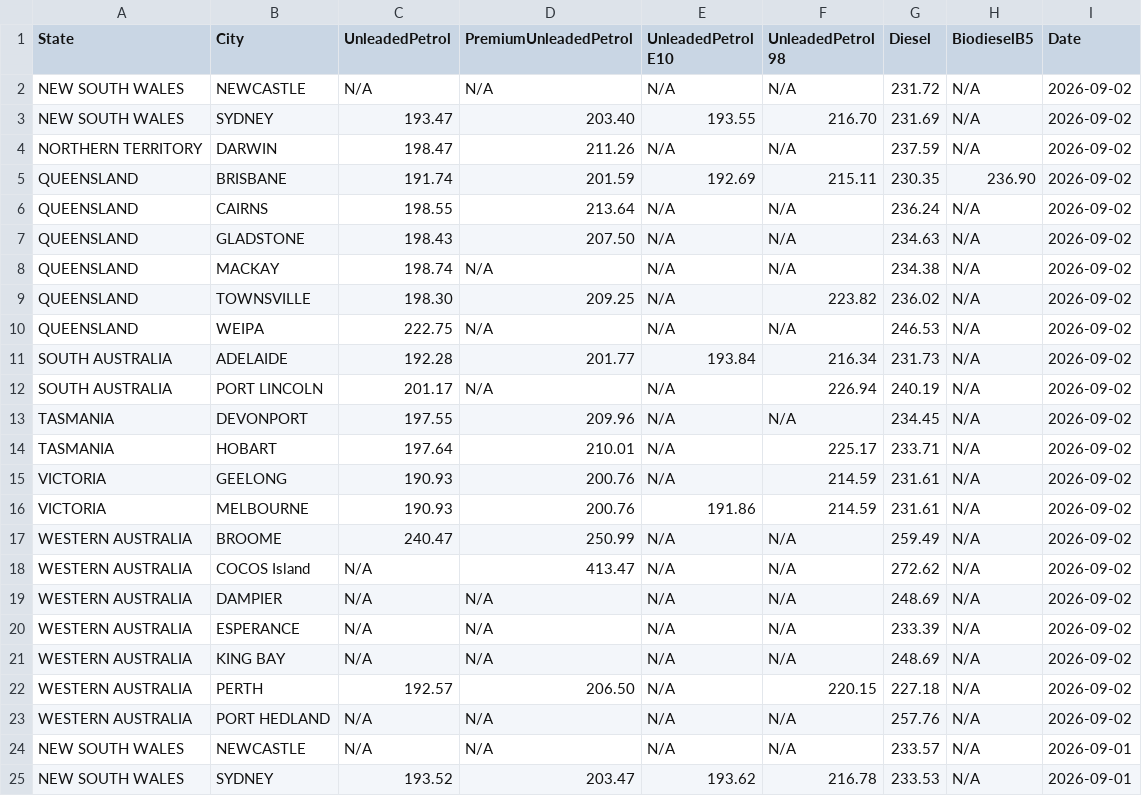
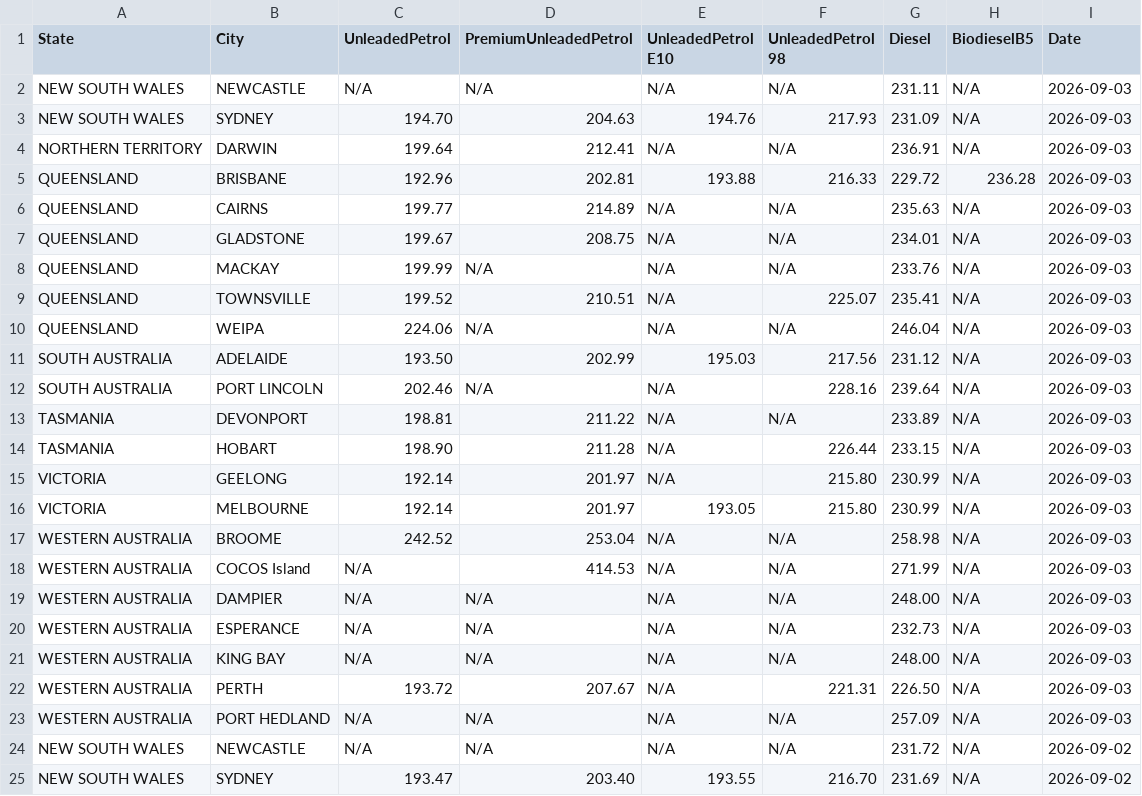
Before and after one commit to nwbort/tgp-viva, a CSV file: tgp-viva-history.csv, drawn as a sheet; only a part is shown; the shorter side is filled out with more unchanged rows.

```diff
--- a/tgp-viva-history.csv
+++ b/tgp-viva-history.csv
@@ -1,2 +1,24 @@
 State,City,UnleadedPetrol,PremiumUnleadedPetrol,UnleadedPetrol E10,UnleadedPetrol 98,Diesel,BiodieselB5,Date
+NEW SOUTH WALES,NEWCASTLE,N/A,N/A,N/A,N/A,231.11,N/A,2026-09-03
+NEW SOUTH WALES,SYDNEY,194.70,204.63,194.76,217.93,231.09,N/A,2026-09-03
+NORTHERN TERRITORY,DARWIN,199.64,212.41,N/A,N/A,236.91,N/A,2026-09-03
+QUEENSLAND,BRISBANE,192.96,202.81,193.88,216.33,229.72,236.28,2026-09-03
+QUEENSLAND,CAIRNS,199.77,214.89,N/A,N/A,235.63,N/A,2026-09-03
+QUEENSLAND,GLADSTONE,199.67,208.75,N/A,N/A,234.01,N/A,2026-09-03
+QUEENSLAND,MACKAY,199.99,N/A,N/A,N/A,233.76,N/A,2026-09-03
+QUEENSLAND,TOWNSVILLE,199.52,210.51,N/A,225.07,235.41,N/A,2026-09-03
+QUEENSLAND,WEIPA,224.06,N/A,N/A,N/A,246.04,N/A,2026-09-03
+SOUTH AUSTRALIA,ADELAIDE,193.50,202.99,195.03,217.56,231.12,N/A,2026-09-03
+SOUTH AUSTRALIA,PORT LINCOLN,202.46,N/A,N/A,228.16,239.64,N/A,2026-09-03
+TASMANIA,DEVONPORT,198.81,211.22,N/A,N/A,233.89,N/A,2026-09-03
+TASMANIA,HOBART,198.90,211.28,N/A,226.44,233.15,N/A,2026-09-03
+VICTORIA,GEELONG,192.14,201.97,N/A,215.80,230.99,N/A,2026-09-03
+VICTORIA,MELBOURNE,192.14,201.97,193.05,215.80,230.99,N/A,2026-09-03
+WESTERN AUSTRALIA,BROOME,242.52,253.04,N/A,N/A,258.98,N/A,2026-09-03
+WESTERN AUSTRALIA,COCOS Island,N/A,414.53,N/A,N/A,271.99,N/A,2026-09-03
+WESTERN AUSTRALIA,DAMPIER,N/A,N/A,N/A,N/A,248.00,N/A,2026-09-03
+WESTERN AUSTRALIA,ESPERANCE,N/A,N/A,N/A,N/A,232.73,N/A,2026-09-03
+WESTERN AUSTRALIA,KING BAY,N/A,N/A,N/A,N/A,248.00,N/A,2026-09-03
+WESTERN AUSTRALIA,PERTH,193.72,207.67,N/A,221.31,226.50,N/A,2026-09-03
+WESTERN AUSTRALIA,PORT HEDLAND,N/A,N/A,N/A,N/A,257.09,N/A,2026-09-03
 NEW SOUTH WALES,NEWCASTLE,N/A,N/A,N/A,N/A,231.72,N/A,2026-09-02
```
Also changed, not shown: tgp-viva-normalised.csv, vivaenergy.com.au-quick-links-terminal-gate-pricing.csv, 1 other file.
